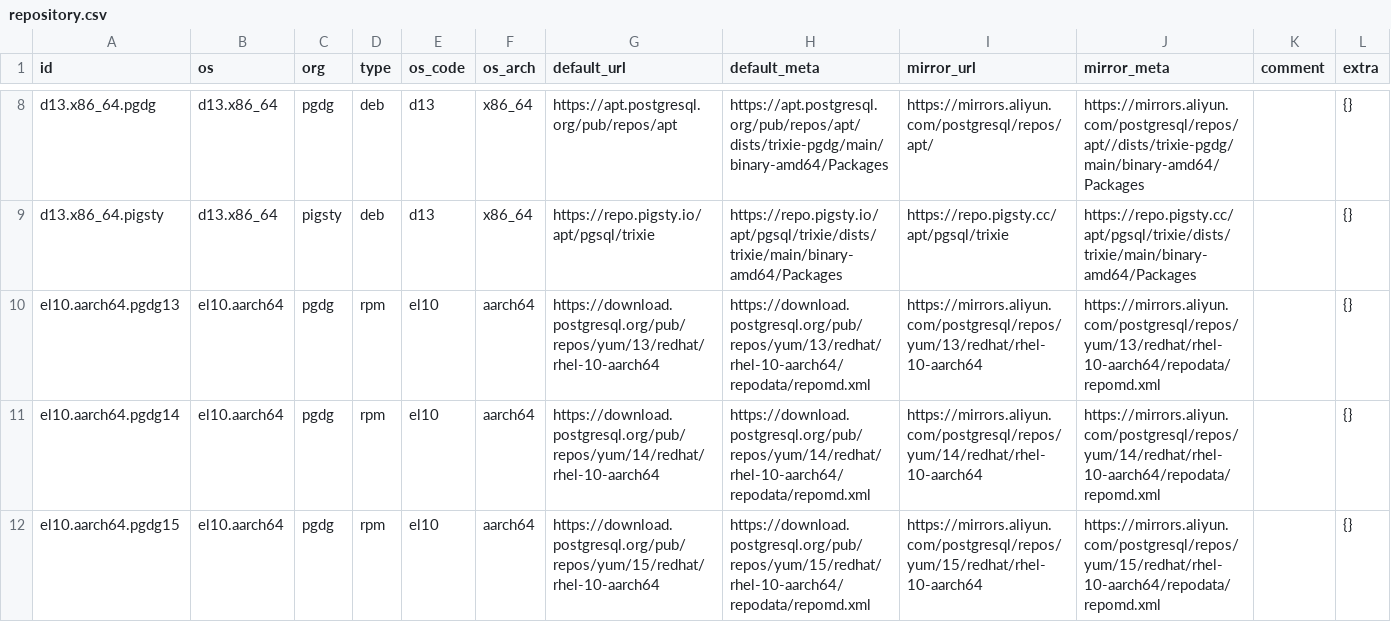
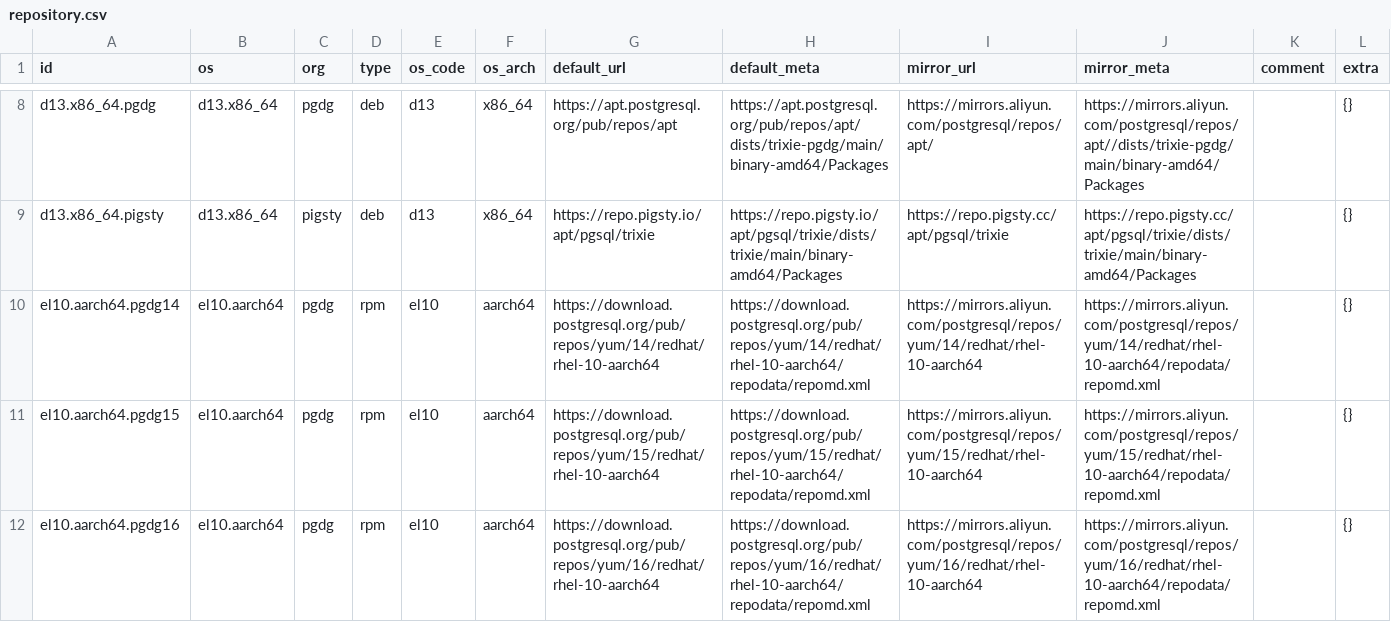
Before and after one commit to pgsty/pgext, a CSV file: db/repository.csv, drawn as a sheet; only a part is shown, gaps mark what is left out; the shorter side is filled out with more unchanged rows; the diff covers the shown part only; the diff names each change by its address in the sheet, - before the commit and + after, or states it on an @@ line.

```diff
--- a/db/repository.csv
+++ b/db/repository.csv
-row 10: el10.aarch64.pgdg13 | el10.aarch64 | pgdg | rpm | el10 | aarch64 | https://download.postgresql.org/pub/repos/yum/13/redhat/rhel-10-aarch64 | https://download.postgresql.org/pub/repos/yum/13/redhat/rhel-10-aarch64/repodata/repomd.xml | https://mirrors.aliyun.com/postgresql/repos/yum/13/redhat/rhel-10-aarch64 | https://mirrors.aliyun.com/postgresql/repos/yum/13/redhat/rhel-10-aarch64/repodata/repomd.xml |  | {}
```
Also changed, not shown: 8 removed rows elsewhere in this file, db/extension.csv, db/pg.csv, 7 other files.
